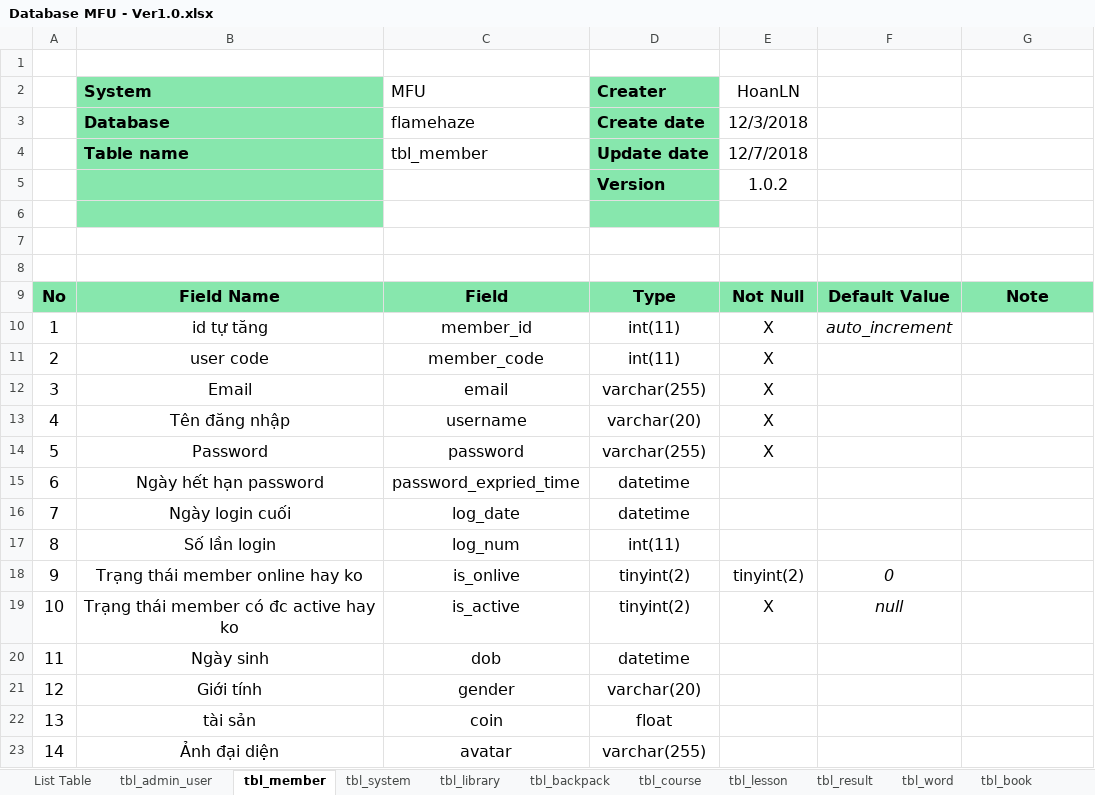
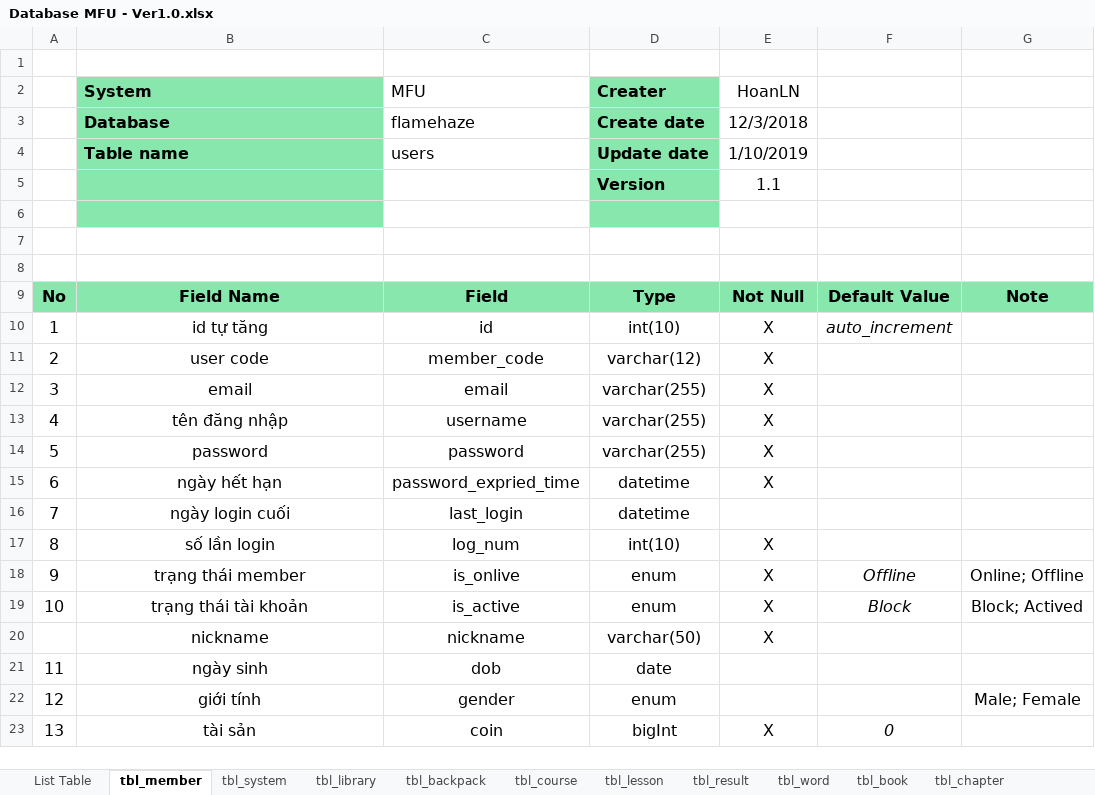
Before and after one commit to hoanngocle/admin-dashboard, an Excel workbook: document/Database MFU - Ver1.0.xlsx, sheet tbl_member, drawn as a sheet; only a part is shown; values as stored, in another font and other column widths than the file's, no borders; charts and pictures not drawn; removed rows and columns are numbered as before the commit, all else as after; the diff covers the shown part only; the diff names each change by its address in the sheet, - before the commit and + after, or states it on an @@ line.

Commit message:
V1.0 - Dashboard - update avatar + nick name

```diff
--- a/document/Database MFU - Ver1.0.xlsx (sheet tbl_member)
+++ b/document/Database MFU - Ver1.0.xlsx (sheet tbl_member)
@@ sheet tab hidden: tbl_admin_user @@
-C4 (MFU): tbl_member
+C4 (MFU): users
-E4 (HoanLN): 12/7/2018
+E4 (HoanLN): 1/10/2019
-E5 (HoanLN): 1.0.2
+E5 (HoanLN): 1.1
-C10 (MFU): member_id
+C10 (MFU): id
-D10 (Creater): int(11)
+D10 (Creater): int(10)
-D11 (Creater): int(11)
+D11 (Creater): varchar(12)
-B12 (System): Email
+B12 (System): email
-B13 (System): Tên đăng nhập
+B13 (System): tên đăng nhập
-D13 (Creater): varchar(20)
+D13 (Creater): varchar(255)
-B14 (System): Password
+B14 (System): password
-B15 (System): Ngày hết hạn password
+B15 (System): ngày hết hạn
-E15 (HoanLN): (empty)
+E15 (HoanLN): X
-B16 (System): Ngày login cuối
+B16 (System): ngày login cuối
-C16 (MFU): log_date
+C16 (MFU): last_login
-B17 (System): Số lần login
+B17 (System): số lần login
-D17 (Creater): int(11)
+D17 (Creater): int(10)
-E17 (HoanLN): (empty)
+E17 (HoanLN): X
-row 18: 9 | Trạng thái member online hay ko | is_onlive | tinyint(2) | tinyint(2) | 0
-row 19: 10 | Trạng thái member có đc active hay ko | is_active | tinyint(2) | X | null
+row 18: 9 | trạng thái member | is_onlive | enum | X | Offline | Online; Offline
+row 19: 10 | trạng thái tài khoản | is_active | enum | X | Block | Block; Actived
+row 20:  | nickname | nickname | varchar(50) | X
-B21 (System): Ngày sinh
+B21 (System): ngày sinh
-D21 (Creater): datetime
+D21 (Creater): date
-B22 (System): Giới tính
+B22 (System): giới tính
-D22 (Creater): varchar(20)
+D22 (Creater): enum
-G22: (empty)
+G22: Male; Female
-D23 (Creater): float
+D23 (Creater): bigInt
-E23 (HoanLN): (empty)
+E23 (HoanLN): X
-F23: (empty)
+F23: 0
-row 23: 14 | Ảnh đại diện | avatar | varchar(255)
```
Also changed, not shown: 1 added row and 8 edited cells elsewhere in this sheet, sheet List Table, sheet tbl_result, sheet tbl_library, sheet tbl_book, sheet tbl_lesson, sheet tbl_budget, 13 more sheets, other sheet tabs, charts or pictures, 14 other files.
